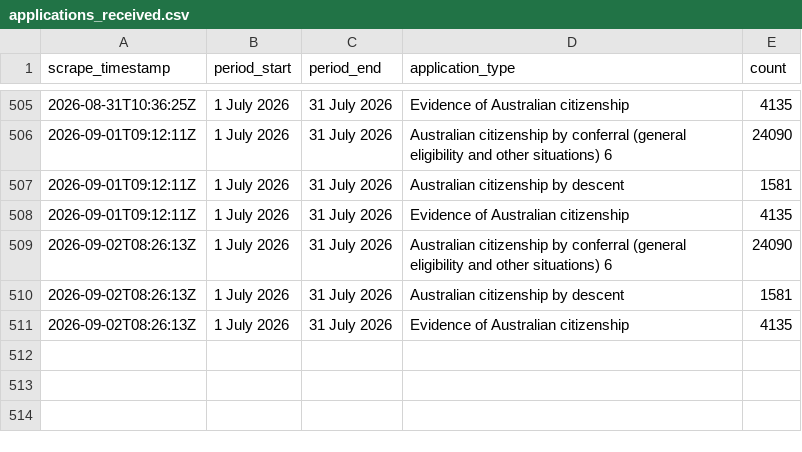
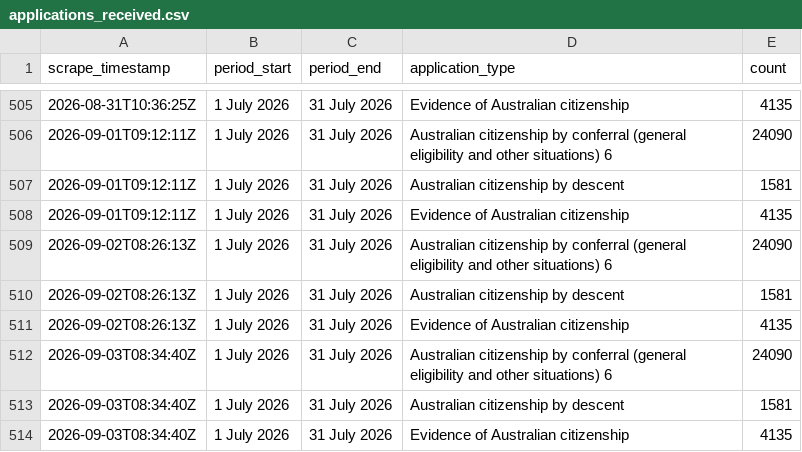
Before and after one commit to grainne-b/visa-processing-times, a CSV file: data/applications_received.csv, drawn as a sheet; only a part is shown, gaps mark what is left out.

```diff
--- a/data/applications_received.csv
+++ b/data/applications_received.csv
@@ -511 +511,4 @@ scrape_timestamp,period_start,period_end,application_type,count
 2026-09-02T08:26:13Z,1 July 2026,31 July 2026,Evidence of Australian citizenship,4135,
+2026-09-03T08:34:40Z,1 July 2026,31 July 2026,Australian citizenship by conferral (general eligibility and other situations) 6,24090,
+2026-09-03T08:34:40Z,1 July 2026,31 July 2026,Australian citizenship by descent,1581,
+2026-09-03T08:34:40Z,1 July 2026,31 July 2026,Evidence of Australian citizenship,4135,
```
Also changed, not shown: data/applications_on_hand.csv, data/processing_times.csv.
